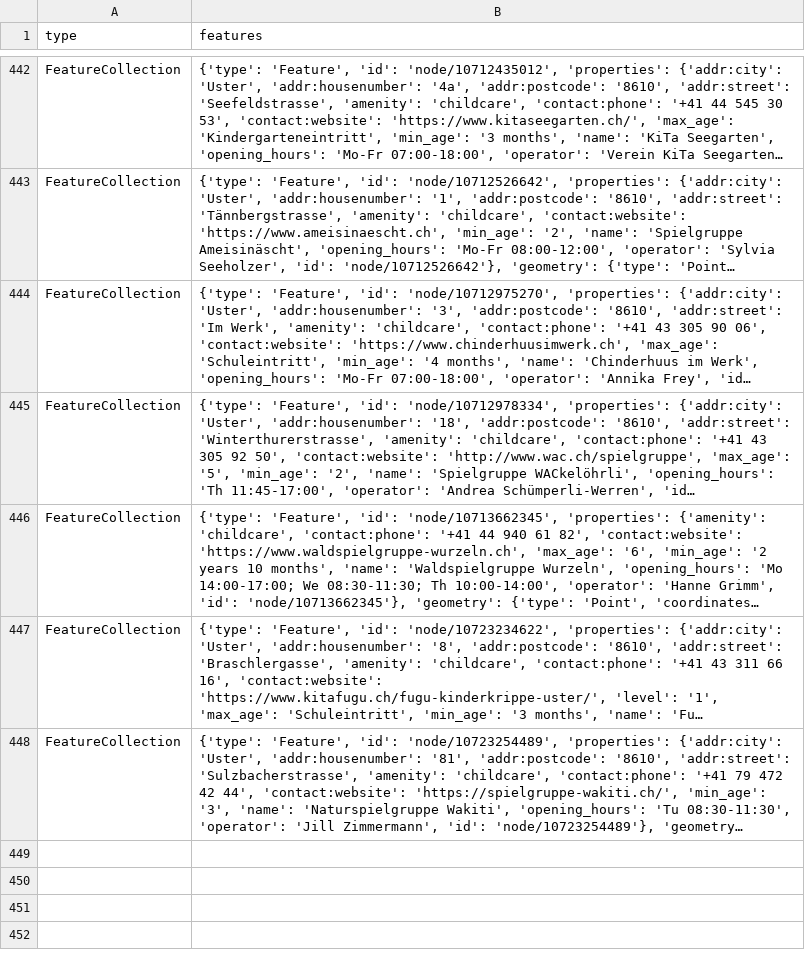
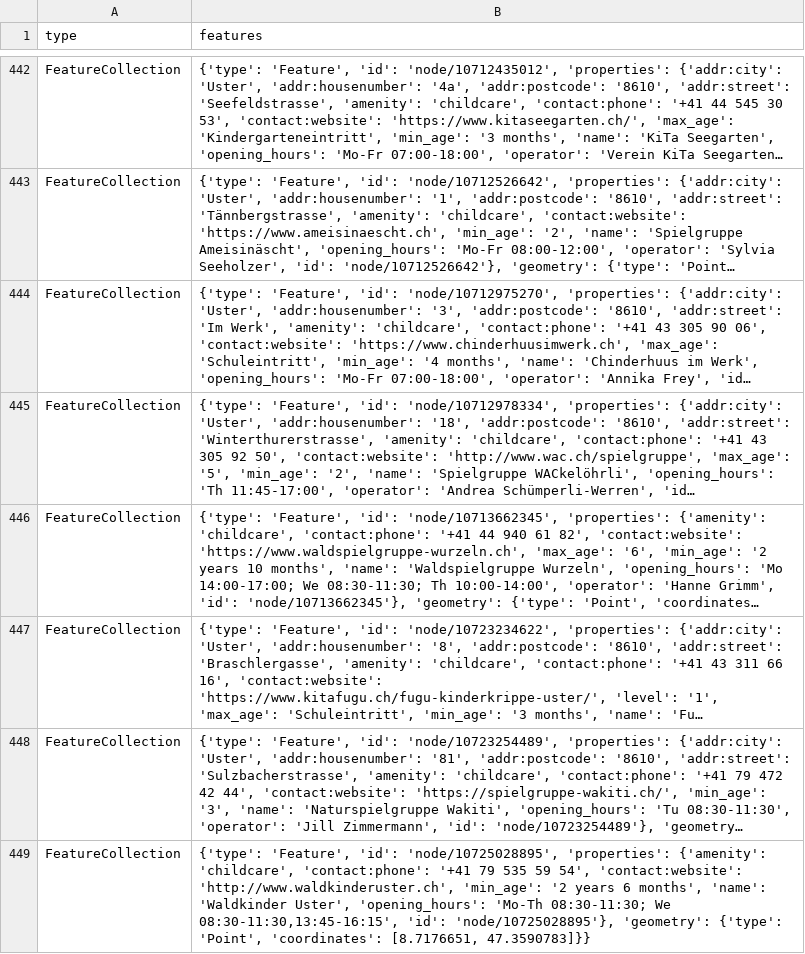
Before and after one commit to chnuessli/elz-data, a CSV file: data/csv/childcare/childcare_dispo_srz.csv, drawn as a sheet; only a part is shown, gaps mark what is left out; long unchanged cells end in …; the diff names each change by its address in the sheet, - before the commit and + after, or states it on an @@ line.

```diff
--- a/data/csv/childcare/childcare_dispo_srz.csv
+++ b/data/csv/childcare/childcare_dispo_srz.csv
+row 449: FeatureCollection | {'type': 'Feature', 'id': 'node/10725028895', 'properties': {'amenity': 'childcare', 'contact:phone': '+41 79 535 59 54', 'contact:website': 'http://www.waldkinderuster.ch', 'min_age': '2 years 6 months', 'name': 'Waldkinder Uster', 'opening_hours': 'Mo-Th 08:30-11:30; We 08:30-11:30,13:45-16:15', 'id': 'node/10725028895'}, 'geometry': {'type': 'Point', 'coordinates': [8.7176651, 47.3590783]}}
```
Also changed, not shown: data/csv/access/gates/gates_kt_zh.csv, data/csv/childcare/childcare_kt_zh.csv, 9 other files.
